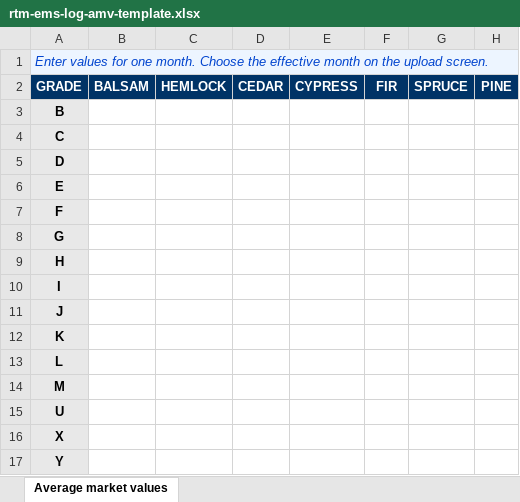
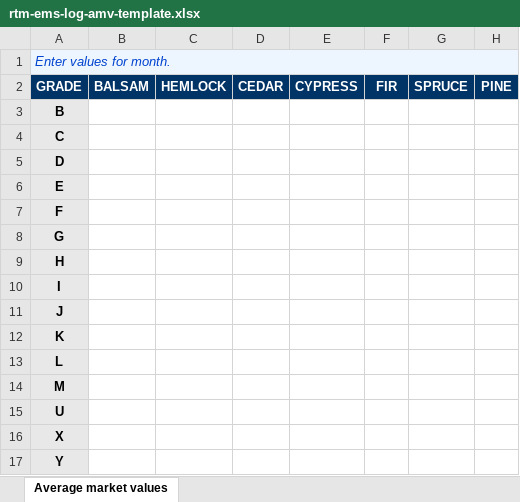
Before and after one commit to bcgov/nr-lexis, an Excel workbook: frontend/public/templates/rtm-ems-log-amv-template.xlsx, sheet Average market values, drawn as a sheet; values as stored, in another font and other column widths than the file's, no borders; the diff names each change by its address in the sheet, - before the commit and + after, or states it on an @@ line.

```diff
--- a/frontend/public/templates/rtm-ems-log-amv-template.xlsx (sheet Average market values)
+++ b/frontend/public/templates/rtm-ems-log-amv-template.xlsx (sheet Average market values)
-A1: …values for one month. Choose the effective month on the upload screen.
+A1: …values for month.
```
Also changed, not shown: 3 other files.
